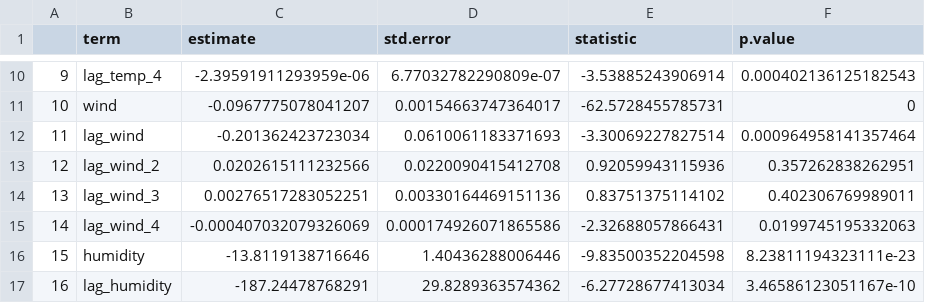
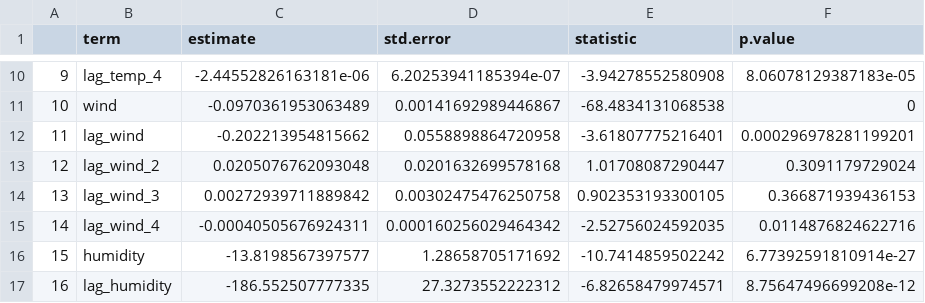
Before and after one commit to umdfiresa2024/team-houston, a CSV file: PM2.5PollutionByPumaRegressionModel.csv, drawn as a sheet; only a part is shown, gaps mark what is left out; the diff covers the shown part only.

Commit message:
Updated GFM to include updated tables and spatial data map of PM2.5.

```diff
--- a/PM2.5PollutionByPumaRegressionModel.csv
+++ b/PM2.5PollutionByPumaRegressionModel.csv
@@ -10,8 +10,8 @@
-"9","lag_temp_4",-2.39591911293959e-06,6.77032782290809e-07,-3.53885243906914,0.000402136125182543
-"10","wind",-0.0967775078041207,0.00154663747364017,-62.5728455785731,0
-"11","lag_wind",-0.201362423723034,0.0610061183371693,-3.30069227827514,0.000964958141357464
-"12","lag_wind_2",0.0202615111232566,0.0220090415412708,0.92059943115936,0.357262838262951
-"13","lag_wind_3",0.00276517283052251,0.00330164469151136,0.83751375114102,0.402306769989011
-"14","lag_wind_4",-0.000407032079326069,0.000174926071865586,-2.32688057866431,0.0199745195332063
-"15","humidity",-13.8119138716646,1.40436288006446,-9.83500352204598,8.23811194323111e-23
-"16","lag_humidity",-187.24478768291,29.8289363574362,-6.27728677413034,3.46586123051167e-10
+"9","lag_temp_4",-2.44552826163181e-06,6.20253941185394e-07,-3.94278552580908,8.06078129387183e-05
+"10","wind",-0.0970361953063489,0.00141692989446867,-68.4834131068538,0
+"11","lag_wind",-0.202213954815662,0.0558898864720958,-3.61807775216401,0.000296978281199201
+"12","lag_wind_2",0.0205076762093048,0.0201632699578168,1.01708087290447,0.3091179729024
+"13","lag_wind_3",0.00272939711889842,0.00302475476250758,0.902353193300105,0.366871939436153
+"14","lag_wind_4",-0.00040505676924311,0.000160256029464342,-2.52756024592035,0.0114876824622716
+"15","humidity",-13.8198567397577,1.28658705171692,-10.7414859502242,6.77392591810914e-27
+"16","lag_humidity",-186.552507777335,27.3273552222312,-6.82658479974571,8.75647496699208e-12
```
Also changed, not shown: 1 added row and 140 edited cells elsewhere in this file, 21 other files.
